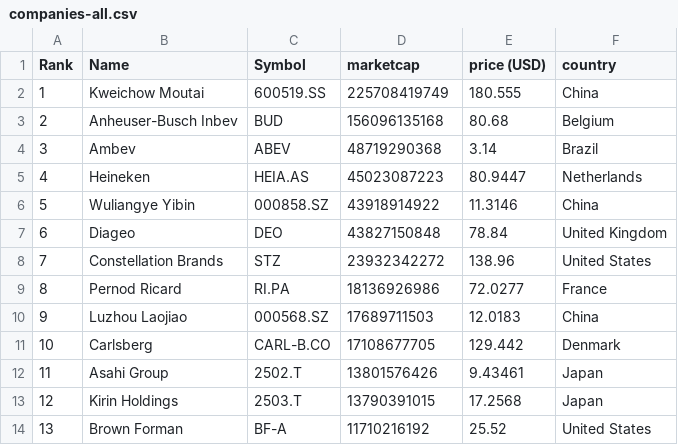
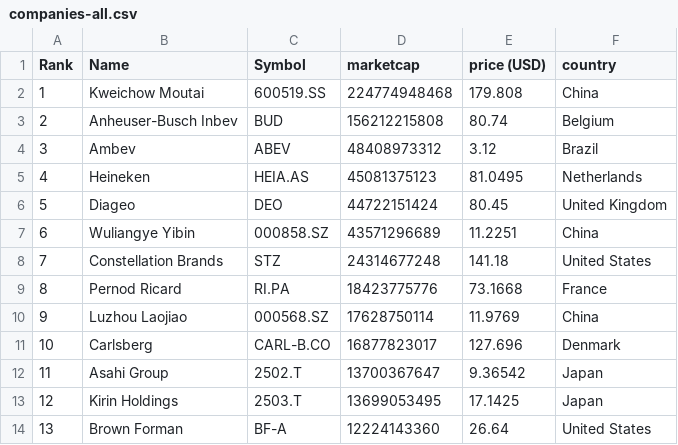
Before and after one commit to Andyflow28/merida-june-6-2024, a CSV file: companies-all.csv, drawn as a sheet; only a part is shown; the diff covers the shown part only.

```diff
--- a/companies-all.csv
+++ b/companies-all.csv
@@ -1,14 +1,14 @@
 "Rank","Name","Symbol","marketcap","price (USD)","country"
-"1","Kweichow Moutai","600519.SS","225708419749","180.555","China"
-"2","Anheuser-Busch Inbev","BUD","156096135168","80.68","Belgium"
-"3","Ambev","ABEV","48719290368","3.14","Brazil"
-"4","Heineken","HEIA.AS","45023087223","80.9447","Netherlands"
-"5","Wuliangye Yibin","000858.SZ","43918914922","11.3146","China"
-"6","Diageo","DEO","43827150848","78.84","United Kingdom"
-"7","Constellation Brands","STZ","23932342272","138.96","United States"
-"8","Pernod Ricard","RI.PA","18136926986","72.0277","France"
-"9","Luzhou Laojiao","000568.SZ","17689711503","12.0183","China"
-"10","Carlsberg","CARL-B.CO","17108677705","129.442","Denmark"
-"11","Asahi Group","2502.T","13801576426","9.43461","Japan"
-"12","Kirin Holdings","2503.T","13790391015","17.2568","Japan"
-"13","Brown Forman","BF-A","11710216192","25.52","United States"
+"1","Kweichow Moutai","600519.SS","224774948468","179.808","China"
+"2","Anheuser-Busch Inbev","BUD","156212215808","80.74","Belgium"
+"3","Ambev","ABEV","48408973312","3.12","Brazil"
+"4","Heineken","HEIA.AS","45081375123","81.0495","Netherlands"
+"5","Diageo","DEO","44722151424","80.45","United Kingdom"
+"6","Wuliangye Yibin","000858.SZ","43571296689","11.2251","China"
+"7","Constellation Brands","STZ","24314677248","141.18","United States"
+"8","Pernod Ricard","RI.PA","18423775776","73.1668","France"
+"9","Luzhou Laojiao","000568.SZ","17628750114","11.9769","China"
+"10","Carlsberg","CARL-B.CO","16877823017","127.696","Denmark"
+"11","Asahi Group","2502.T","13700367647","9.36542","Japan"
+"12","Kirin Holdings","2503.T","13699053495","17.1425","Japan"
+"13","Brown Forman","BF-A","12224143360","26.64","United States"
```
Also changed, not shown: 130 edited cells elsewhere in this file, companies_france.csv, companies_germany.csv, 1 other file.
